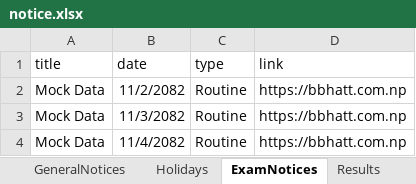
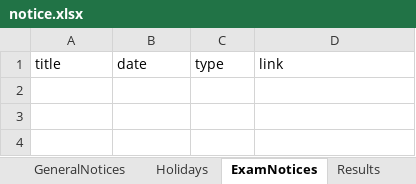
Before and after one commit to bbhatt-git/sarc, an Excel workbook: public/data/notice.xlsx, sheet ExamNotices, drawn as a sheet; values as stored, in another font and other column widths than the file's, no borders; the diff names each change by its address in the sheet, - before the commit and + after, or states it on an @@ line.

Commit message:
Update the tab (sheet) switcing texts to General, Holiday, Exams & Resul

```diff
--- a/public/data/notice.xlsx (sheet ExamNotices)
+++ b/public/data/notice.xlsx (sheet ExamNotices)
-row 2: Mock Data | 11/2/2082 | Routine | https://bbhatt.com.np
-row 3: Mock Data | 11/3/2082 | Routine | https://bbhatt.com.np
-row 4: Mock Data | 11/4/2082 | Routine | https://bbhatt.com.np
```
Also changed, not shown: sheet Results, sheet GeneralNotices, sheet Holidays, 1 other file.
